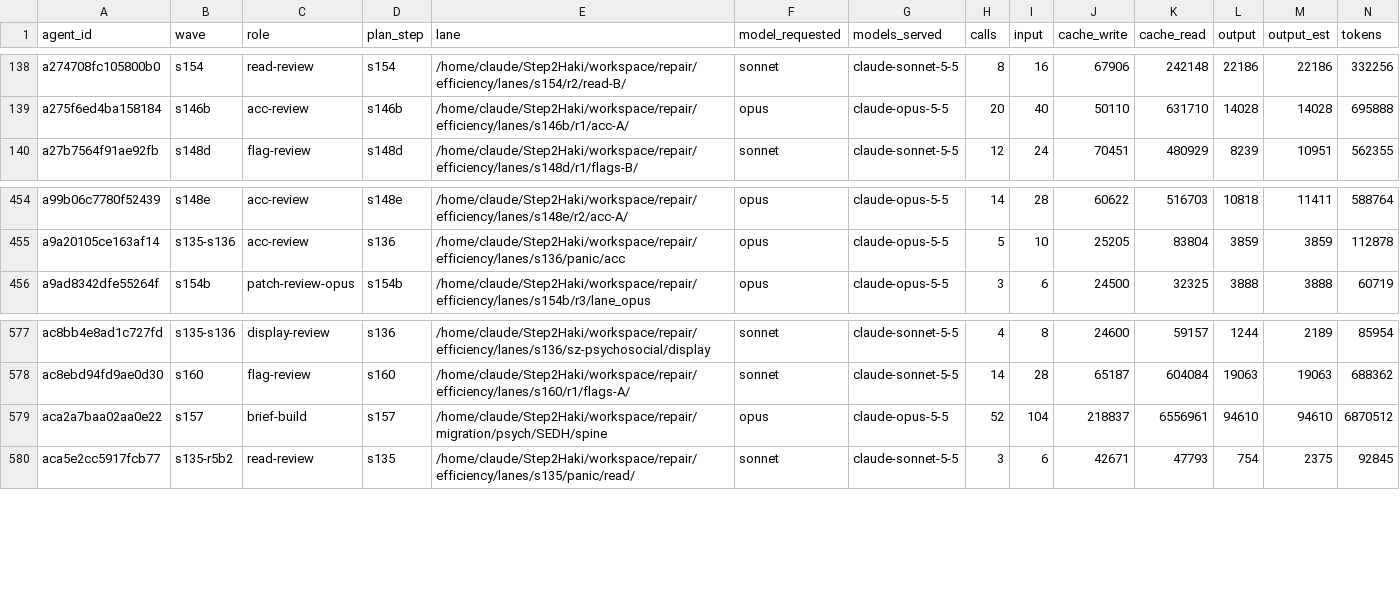
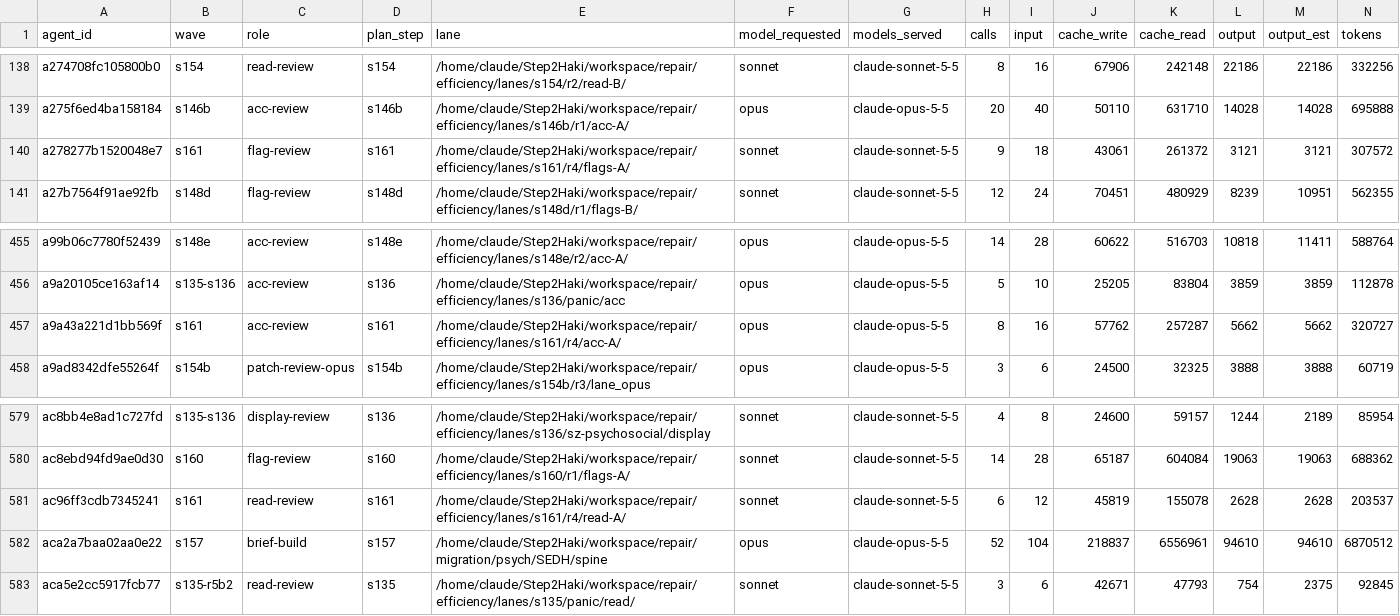
Before and after one commit to DrSaturnn/Step2Haki, a CSV file: workspace/repair/efficiency/ledger_spine.csv, drawn as a sheet; only a part is shown, gaps mark what is left out; rows hold the shown columns only; the diff names each change by its address in the sheet, - before the commit and + after, or states it on an @@ line.

```diff
--- a/workspace/repair/efficiency/ledger_spine.csv
+++ b/workspace/repair/efficiency/ledger_spine.csv
+row 140: a278277b1520048e7 | s161 | flag-review | s161 | /home/claude/Step2Haki/workspace/repair/efficiency/lanes/s161/r4/flags-A/ | sonnet | claude-sonnet-5-5 | 9 | 18 | 43061 | 261372 | 3121 | 3121 | 307572
+row 457: a9a43a221d1bb569f | s161 | acc-review | s161 | /home/claude/Step2Haki/workspace/repair/efficiency/lanes/s161/r4/acc-A/ | opus | claude-opus-5-5 | 8 | 16 | 57762 | 257287 | 5662 | 5662 | 320727
+row 581: ac96ff3cdb7345241 | s161 | read-review | s161 | /home/claude/Step2Haki/workspace/repair/efficiency/lanes/s161/r4/read-A/ | sonnet | claude-sonnet-5-5 | 6 | 12 | 45819 | 155078 | 2628 | 2628 | 203537
```
Also changed, not shown: workspace/repair/efficiency/ledger_lead.csv, 6 other files.
